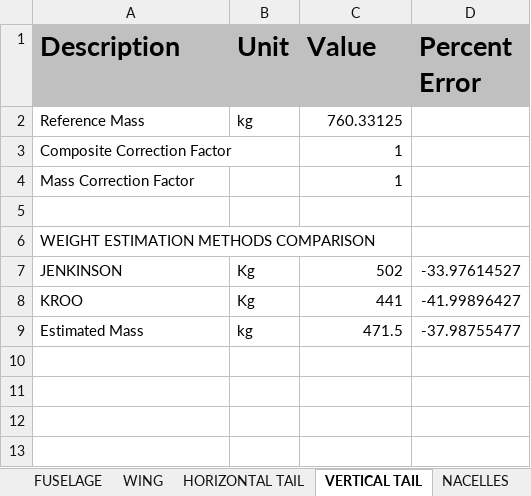
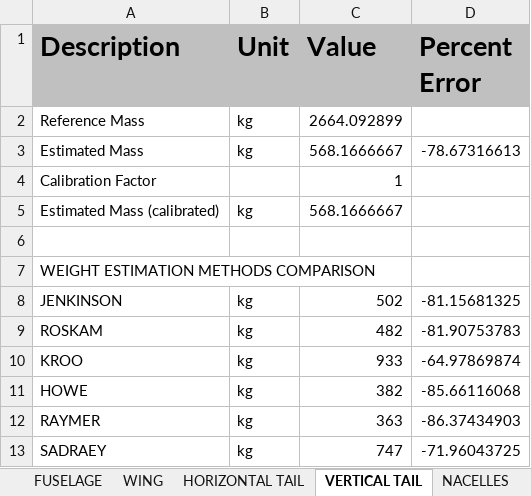
Before and after one commit to QiquWong/jpad, an Excel workbook: JPADSandBox_v2/out/CS300/WEIGHTS/Weights.xlsx, sheet VERTICAL TAIL, drawn as a sheet; values as stored, in another font and other column widths than the file's, no borders; removed rows and columns are numbered as before the commit, all else as after; the diff names each change by its address in the sheet, - before the commit and + after, or states it on an @@ line.

```diff
--- a/JPADSandBox_v2/out/CS300/WEIGHTS/Weights.xlsx (sheet VERTICAL TAIL)
+++ b/JPADSandBox_v2/out/CS300/WEIGHTS/Weights.xlsx (sheet VERTICAL TAIL)
-C2 (Value): 760.33125
+C2 (Value): 2664.092899
-row 3: Composite Correction Factor |  | 1
+row 3: Estimated Mass | kg | 568.1666667 | -78.67316613
-A4 (Description): Mass Correction Factor
+A4 (Description): Calibration Factor
+row 5: Estimated Mass (calibrated) | kg | 568.1666667
-B8 (Unit): Kg
+B8 (Unit): kg
-D8 (Percent Error): -33.97614527
+D8 (Percent Error): -81.15681325
+row 9: ROSKAM | kg | 482 | -81.90753783
-B10 (Unit): Kg
+B10 (Unit): kg
-C10 (Value): 441
+C10 (Value): 933
-D10 (Percent Error): -41.99896427
+D10 (Percent Error): -64.97869874
-row 9: Estimated Mass | kg | 471.5 | -37.98755477
+row 11: HOWE | kg | 382 | -85.66116068
+row 12: RAYMER | kg | 363 | -86.37434903
+row 13: SADRAEY | kg | 747 | -71.96043725
```
Also changed, not shown: sheet GLOBAL RESULTS, sheet SYSTEMS, sheet NACELLES, sheet POWER PLANT, sheet WING, sheet FUSELAGE, 2 more sheets, 33 other files.
